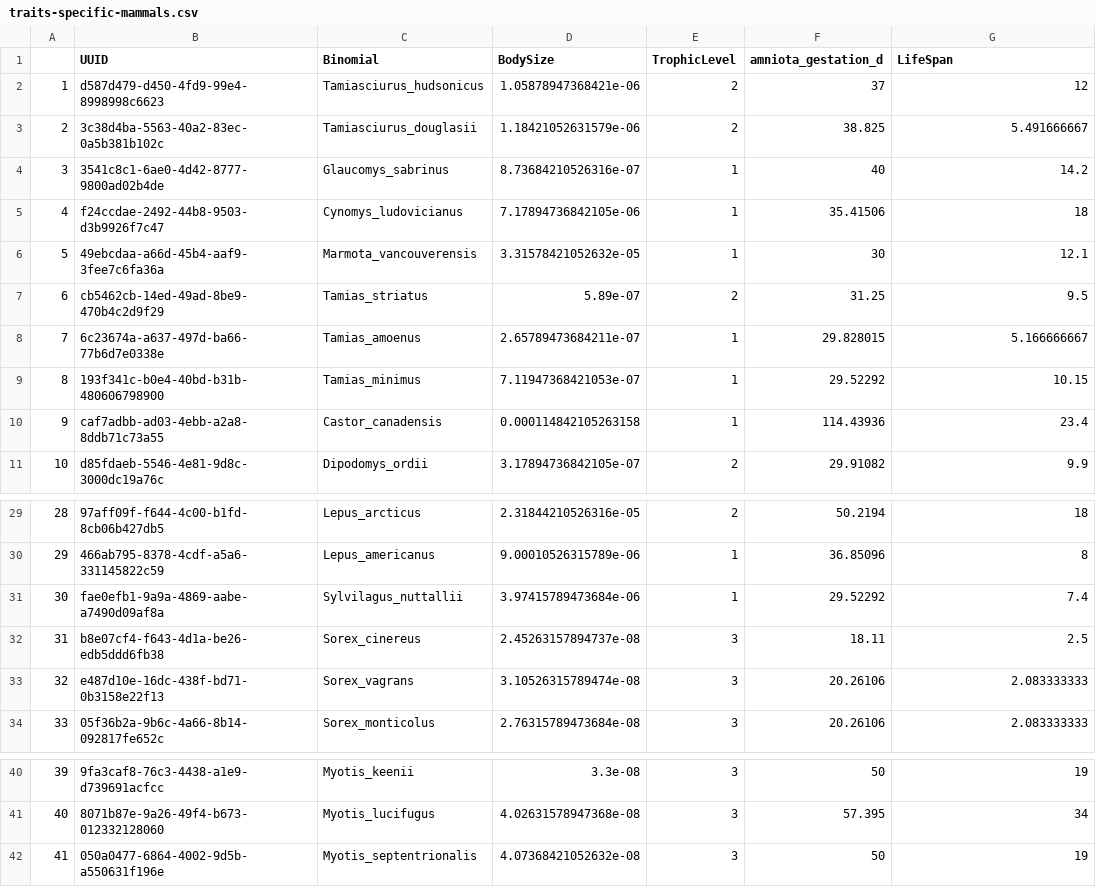
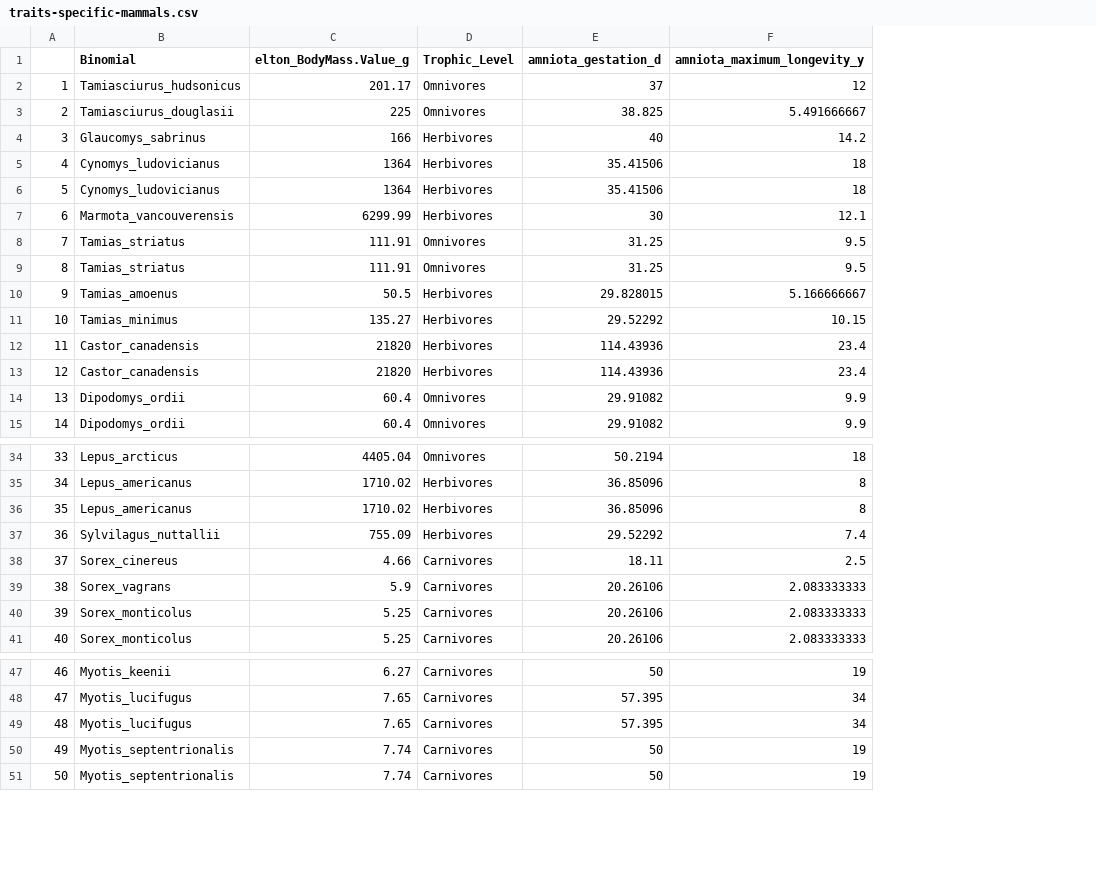
Before and after one commit to ldp-wg-aug21/trait_data_hunting, a CSV file: data-clean/traits-specific-mammals.csv, drawn as a sheet; only a part is shown, gaps mark what is left out; removed rows and columns are numbered as before the commit, all else as after; the diff covers the shown part only; the diff names each change by its address in the sheet, - before the commit and + after, or states it on an @@ line.

Commit message:
remake Wild Species trait dataset for mammals

```diff
--- a/data-clean/traits-specific-mammals.csv
+++ b/data-clean/traits-specific-mammals.csv
-column B (UUID), rows 2-11: d587d479-d450-4fd9-99e4-8998998c6623 | 3c38d4ba-5563-40a2-83ec-0a5b381b102c | 3541c8c1-6ae0-4d42-8777-9800ad02b4de | f24ccdae-2492-44b8-9503-d3b9926f7c47 | 49ebcdaa-a66d-45b4-aaf9-3fee7c6fa36a | cb5462cb-14ed-49ad-8be9-470b4c2d9f29 | 6c23674a-a637-497d-ba66-77b6d7e0338e | 193f341c-b0e4-40bd-b31b-480606798900 | caf7adbb-ad03-4ebb-a2a8-8ddb71c73a55 | d85fdaeb-5546-4e81-9d8c-3000dc19a76c; rows 29-34: 97aff09f-f644-4c00-b1fd-8cb06b427db5 | 466ab795-8378-4cdf-a5a6-331145822c59 | fae0efb1-9a9a-4869-aabe-a7490d09af8a | b8e07cf4-f643-4d1a-be26-edb5ddd6fb38 | e487d10e-16dc-438f-bd71-0b3158e22f13 | 05f36b2a-9b6c-4a66-8b14-092817fe652c; rows 40-42: 9fa3caf8-76c3-4438-a1e9-d739691acfcc | 8071b87e-9a26-49f4-b673-012332128060 | 050a0477-6864-4002-9d5b-a550631f196e
-column D (BodySize), rows 2-11: 1.05878947368421e-06 | 1.18421052631579e-06 | 8.73684210526316e-07 | 7.17894736842105e-06 | 3.31578421052632e-05 | 5.89e-07 | 2.65789473684211e-07 | 7.11947368421053e-07 | 0.000114842105263158 | 3.17894736842105e-07; rows 29-34: 2.31844210526316e-05 | 9.00010526315789e-06 | 3.97415789473684e-06 | 2.45263157894737e-08 | 3.10526315789474e-08 | 2.76315789473684e-08; rows 40-42: 3.3e-08 | 4.02631578947368e-08 | 4.07368421052632e-08
-column E (TrophicLevel), rows 2-11: 2 | 2 | 1 | 1 | 1 | 2 | 1 | 1 | 1 | 2; rows 29-34: 2 | 1 | 1 | 3 | 3 | 3; rows 40-42: all 3
+column C (elton_BodyMass.Value_g), rows 2-5: 201.17 | 225 | 166 | 1364; row 7: 6299.99; rows 9-12: 111.91 | 50.5 | 135.27 | 21820; row 15: 60.4; rows 34-35: 4405.04 | 1710.02; rows 37-39: 755.09 | 4.66 | 5.9; row 41: 5.25; rows 47-48: 6.27 | 7.65; row 51: 7.74
+column D (Trophic_Level), rows 2-5: Omnivores | Omnivores | Herbivores | Herbivores; row 7: Herbivores; rows 9-12: Omnivores | Herbivores | Herbivores | Herbivores; row 15: Omnivores; rows 34-35: Omnivores | Herbivores; rows 37-39: Herbivores | Carnivores | Carnivores; row 41: Carnivores; rows 47-48: Carnivores | Carnivores; row 51: Carnivores
-F1: LifeSpan
+F1: amniota_maximum_longevity_y
+row 6: 5 | Cynomys_ludovicianus | 1364 | Herbivores | 35.41506 | 18
@@ column A renumbered from row 7 down @@
+row 8: 7 | Tamias_striatus | 111.91 | Omnivores | 31.25 | 9.5
+row 13: 12 | Castor_canadensis | 21820 | Herbivores | 114.43936 | 23.4
+row 14: 13 | Dipodomys_ordii | 60.4 | Omnivores | 29.91082 | 9.9
+row 36: 35 | Lepus_americanus | 1710.02 | Herbivores | 36.85096 | 8
+row 40: 39 | Sorex_monticolus | 5.25 | Carnivores | 20.26106 | 2.083333333
+row 49: 48 | Myotis_lucifugus | 7.65 | Carnivores | 57.395 | 34
+row 50: 49 | Myotis_septentrionalis | 7.74 | Carnivores | 50 | 19
```
Also changed, not shown: 4 added rows elsewhere in this file, 2 other files.
